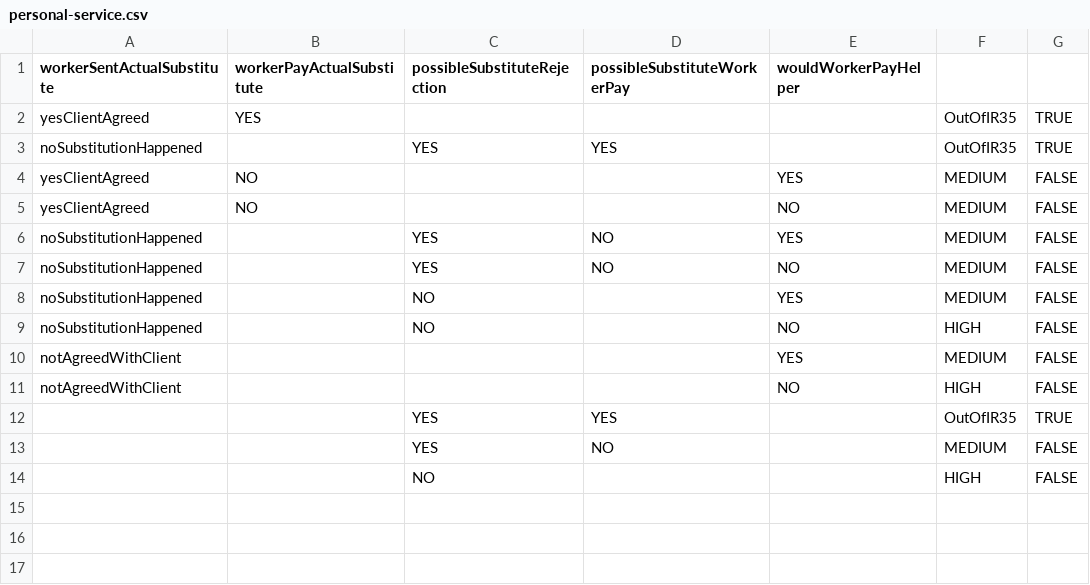
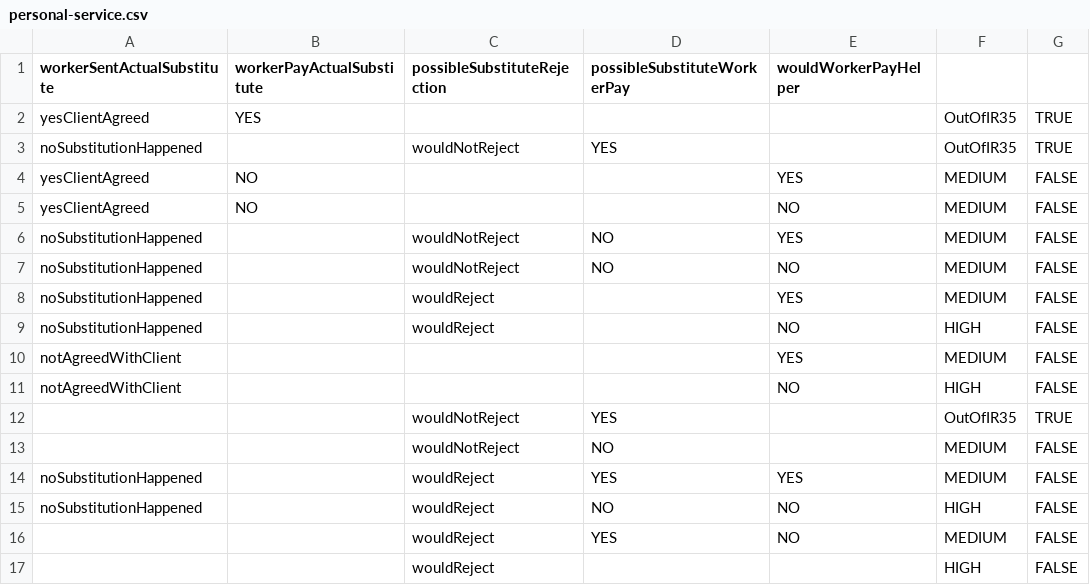
Before and after one commit to hmrc/cest-decision, a CSV file: conf/tables/1.3.0-final/personal-service.csv, drawn as a sheet.

Commit message:
checked in personal service

```diff
--- a/conf/tables/1.3.0-final/personal-service.csv
+++ b/conf/tables/1.3.0-final/personal-service.csv
@@ -2,13 +2,16 @@ workerSentActualSubstitute,workerPayActualSubstitute,possibleSubstituteRejection
 yesClientAgreed,YES,,,,OutOfIR35,TRUE
-noSubstitutionHappened,,YES,YES,,OutOfIR35,TRUE
+noSubstitutionHappened,,wouldNotReject,YES,,OutOfIR35,TRUE
 yesClientAgreed,NO,,,YES,MEDIUM,FALSE
 yesClientAgreed,NO,,,NO,MEDIUM,FALSE
-noSubstitutionHappened,,YES,NO,YES,MEDIUM,FALSE
-noSubstitutionHappened,,YES,NO,NO,MEDIUM,FALSE
-noSubstitutionHappened,,NO,,YES,MEDIUM,FALSE
-noSubstitutionHappened,,NO,,NO,HIGH,FALSE
+noSubstitutionHappened,,wouldNotReject,NO,YES,MEDIUM,FALSE
+noSubstitutionHappened,,wouldNotReject,NO,NO,MEDIUM,FALSE
+noSubstitutionHappened,,wouldReject,,YES,MEDIUM,FALSE
+noSubstitutionHappened,,wouldReject,,NO,HIGH,FALSE
 notAgreedWithClient,,,,YES,MEDIUM,FALSE
 notAgreedWithClient,,,,NO,HIGH,FALSE
-,,YES,YES,,OutOfIR35,TRUE
-,,YES,NO,,MEDIUM,FALSE
-,,NO,,,HIGH,FALSE
+,,wouldNotReject,YES ,,OutOfIR35,TRUE
+,,wouldNotReject,NO,,MEDIUM,FALSE
+noSubstitutionHappened,,wouldReject,YES,YES,MEDIUM,FALSE
+noSubstitutionHappened,,wouldReject,NO,NO,HIGH,FALSE
+,,wouldReject,YES,NO,MEDIUM,FALSE
+,,wouldReject,,,HIGH,FALSE
```
Also changed, not shown: 6 other files.
